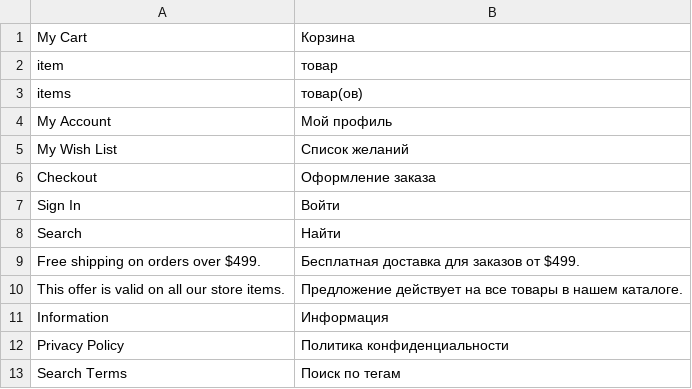
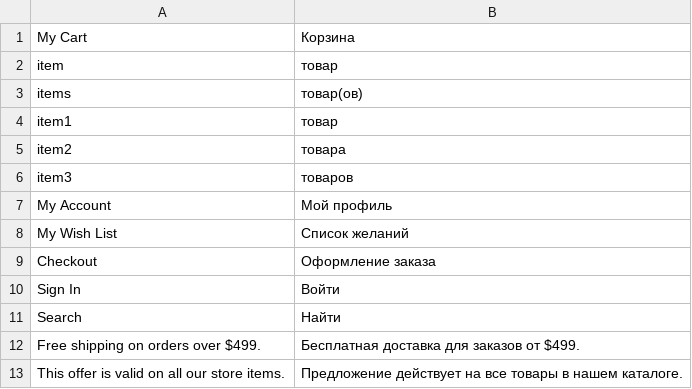
Before and after one commit to elevinskii/magento2-theme-mobile-store, a CSV file: app/i18n/IdealCode/ru_ru/ru_RU.csv, drawn as a sheet; only a part is shown; the shorter side is filled out with more unchanged rows.

Commit message:
Minicart: preview display items

```diff
--- a/app/i18n/IdealCode/ru_ru/ru_RU.csv
+++ b/app/i18n/IdealCode/ru_ru/ru_RU.csv
@@ -3,2 +3,5 @@
 "items","товар(ов)"
+"item1","товар"
+"item2","товара",
+"item3","товаров"
 "My Account","Мой профиль"
```
Also changed, not shown: 7 other files.
